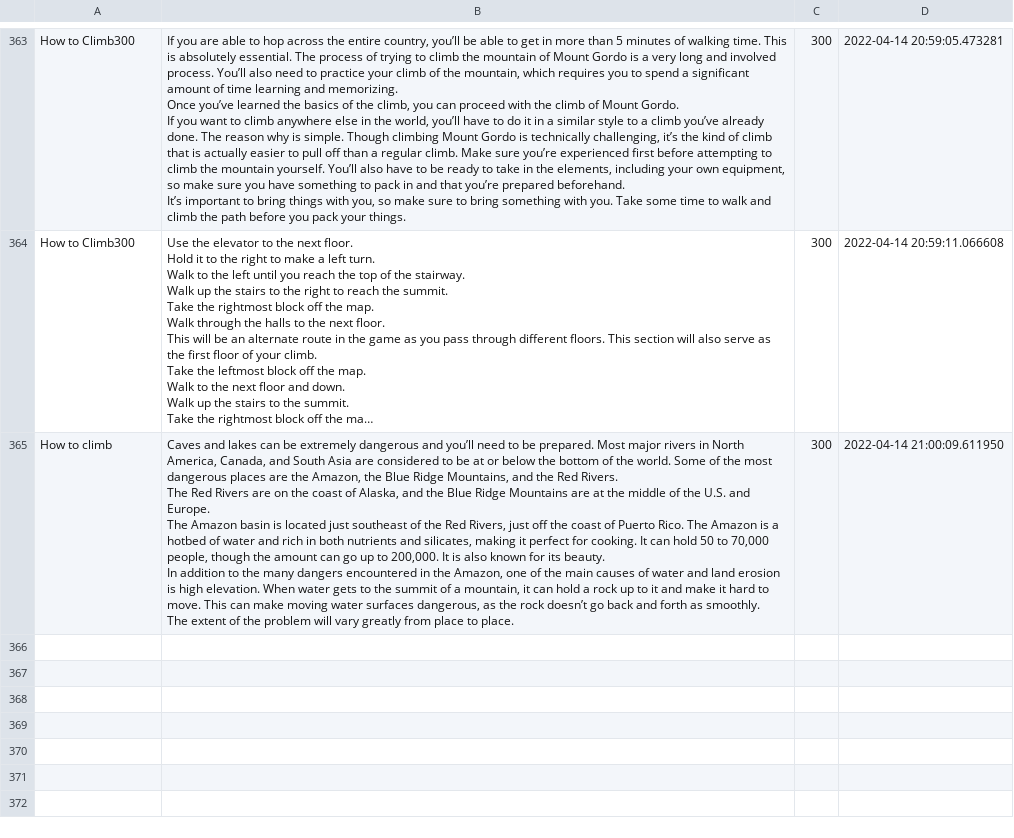
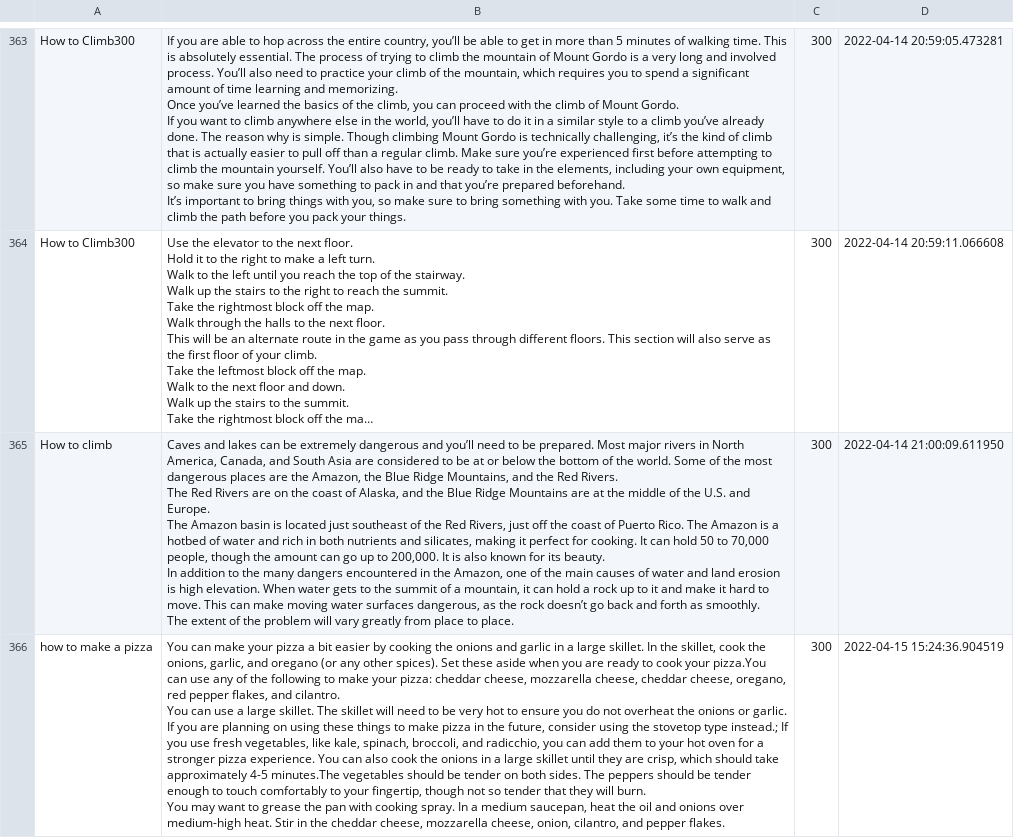
Before and after one commit to soyasis/gpt2-fastapi-docker-deploy, a CSV file: app/history/qa_history.csv, drawn as a sheet; only a part is shown, gaps mark what is left out; long unchanged cells end in …; ↵ is a line break in a cell; the diff covers the shown part only; the diff names each change by its address in the sheet, - before the commit and + after, or states it on an @@ line.

```diff
--- a/app/history/qa_history.csv
+++ b/app/history/qa_history.csv
+row 366: how to make a pizza | You can make your pizza a bit easier by cooking the onions and garlic in a large skillet. In the skillet, cook the onions, garlic, and oregano (or any other spices). Set these aside when you are ready to cook your pizza.You can use any of the following to make your pizza: cheddar cheese, mozzarella cheese, cheddar cheese, oregano, red pepper flakes, and cilantro. ↵ You can use a large skillet. The skillet will need to be very hot to ensure you do not overheat the onions or garlic. ↵ If you are planning on using these things to make pizza in the future, consider using the stovetop type instead.; If you use fresh vegetables, like kale, spinach, broccoli, and radicchio, you can add them to your hot oven for a stronger pizza experience. You can also cook the onions in a large skillet until they are crisp, which should take approximately 4-5 minutes.The vegetables should be tender on both sides. The peppers should be tender enough to touch comfortably to your fingertip, though not so tender that they will burn. ↵ You may want to grease the pan with cooking spray. In a medium saucepan, heat the oil and onions over medium-high heat. Stir in the cheddar cheese, mozzarella cheese, onion, cilantro, and pepper flakes. | 300 | 2022-04-15 15:24:36.904519
```
Also changed, not shown: 2 added rows elsewhere in this file, 4 other files.
